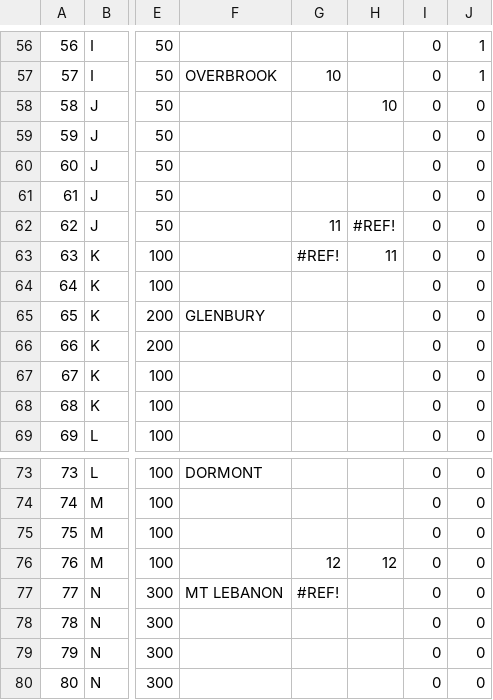
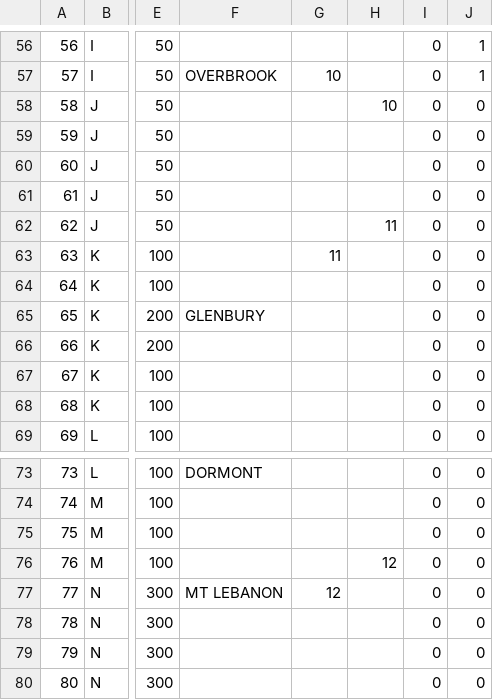
Before and after one commit to TrainingMontage/test, a CSV file: src/main/resources/TrackModel/red_and_green.csv, drawn as a sheet; only a part is shown, gaps mark what is left out; the diff names each change by its address in the sheet, - before the commit and + after, or states it on an @@ line.

Commit message:
fix red and green reference

```diff
--- a/src/main/resources/TrackModel/red_and_green.csv
+++ b/src/main/resources/TrackModel/red_and_green.csv
-G62: 11
+G62: (empty)
-H62: #REF!
+H62: 11
-G63: #REF!
+G63: 11
-H63: 11
+H63: (empty)
-G76: 12
+G76: (empty)
-G77: #REF!
+G77: 12
```
